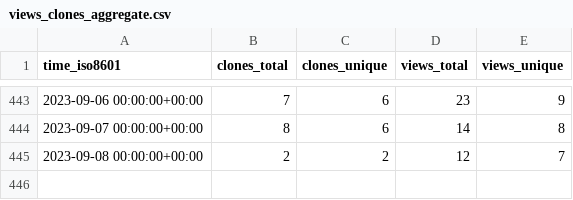
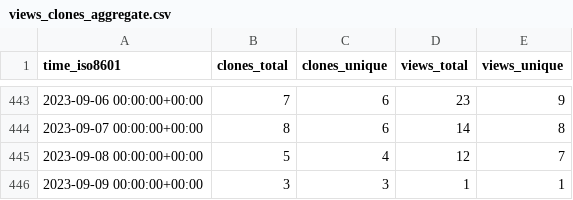
Before and after one commit to awslabs/assisted-log-enabler-for-aws, a CSV file: awslabs/assisted-log-enabler-for-aws/ghrs-data/views_clones_aggregate.csv, drawn as a sheet; only a part is shown, gaps mark what is left out.

```diff
--- a/awslabs/assisted-log-enabler-for-aws/ghrs-data/views_clones_aggregate.csv
+++ b/awslabs/assisted-log-enabler-for-aws/ghrs-data/views_clones_aggregate.csv
@@ -444,2 +444,3 @@ time_iso8601,clones_total,clones_unique,views_total,views_unique
 2023-09-07 00:00:00+00:00,8,6,14,8
-2023-09-08 00:00:00+00:00,2,2,12,7
+2023-09-08 00:00:00+00:00,5,4,12,7
+2023-09-09 00:00:00+00:00,3,3,1,1
```
Also changed, not shown: 1 other file.
